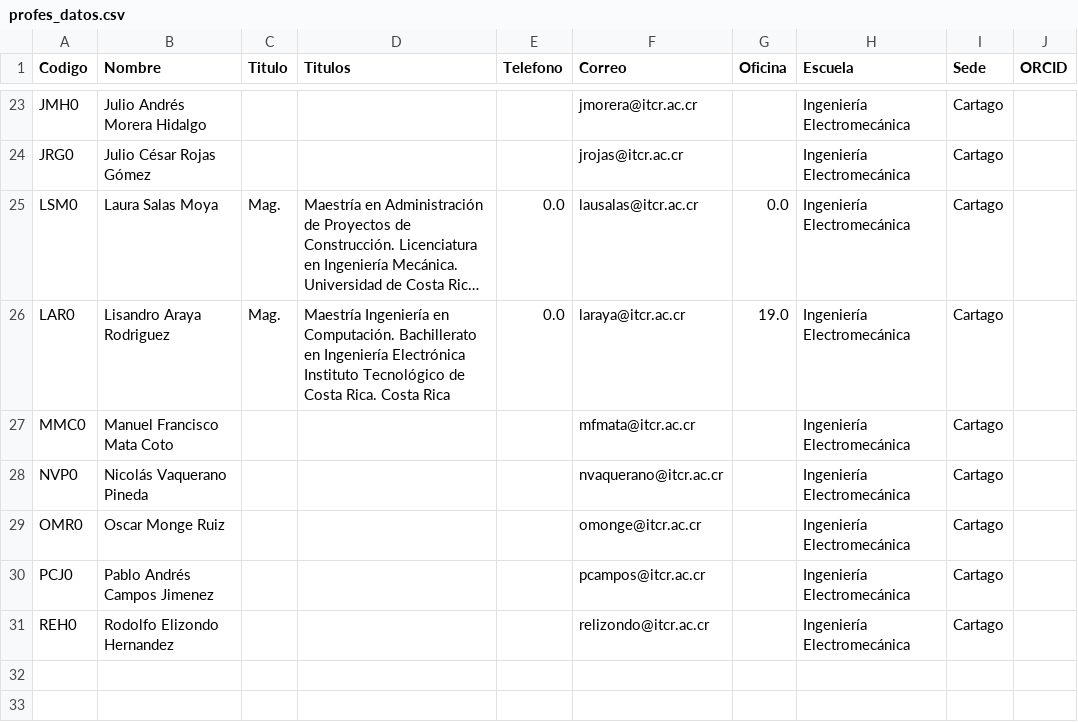
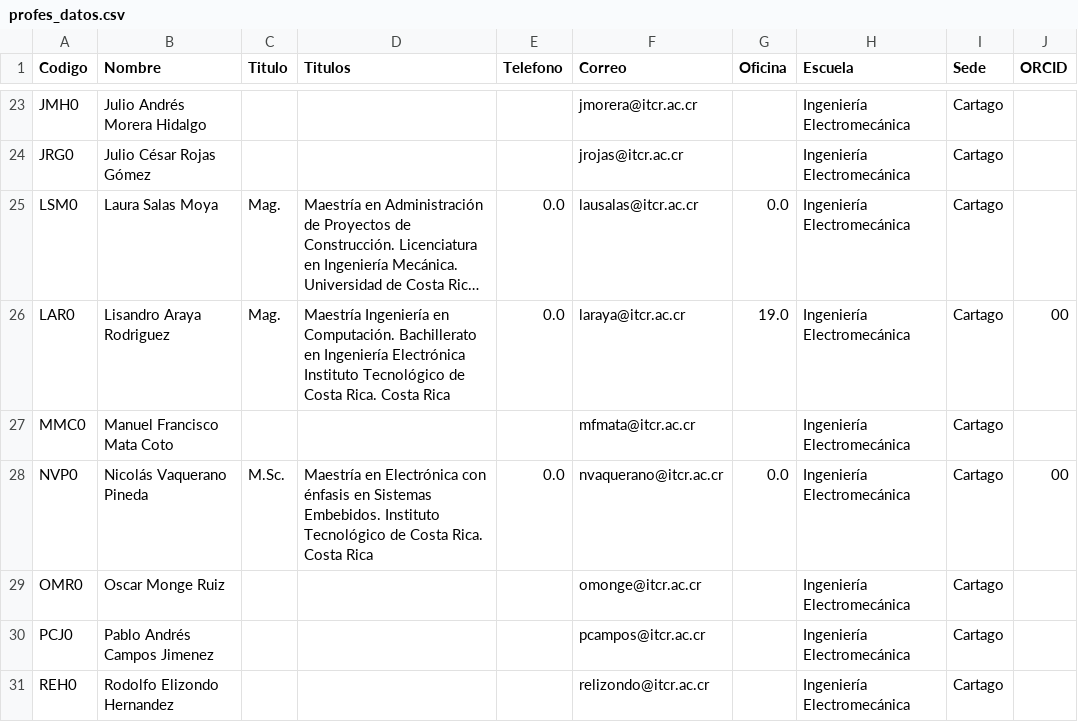
Before and after one commit to EIEM-TEC/CLIE, a CSV file: profes_datos.csv, drawn as a sheet; only a part is shown, gaps mark what is left out; long unchanged cells end in …; the diff names each change by its address in the sheet, - before the commit and + after, or states it on an @@ line.

```diff
--- a/profes_datos.csv
+++ b/profes_datos.csv
-J26 (ORCID): (empty)
+J26 (ORCID): 00
-C28 (Titulo): (empty)
+C28 (Titulo): M.Sc.
-D28 (Titulos): (empty)
+D28 (Titulos): Maestría en Electrónica con énfasis en Sistemas Embebidos. Instituto Tecnológico de Costa Rica. Costa Rica
-E28 (Telefono): (empty)
+E28 (Telefono): 0.0
-G28 (Oficina): (empty)
+G28 (Oficina): 0.0
-J28 (ORCID): (empty)
+J28 (ORCID): 00
```
Also changed, not shown: cursos/cursos_conten.csv, cursos/cursos_evalua.csv, 14 other files.
